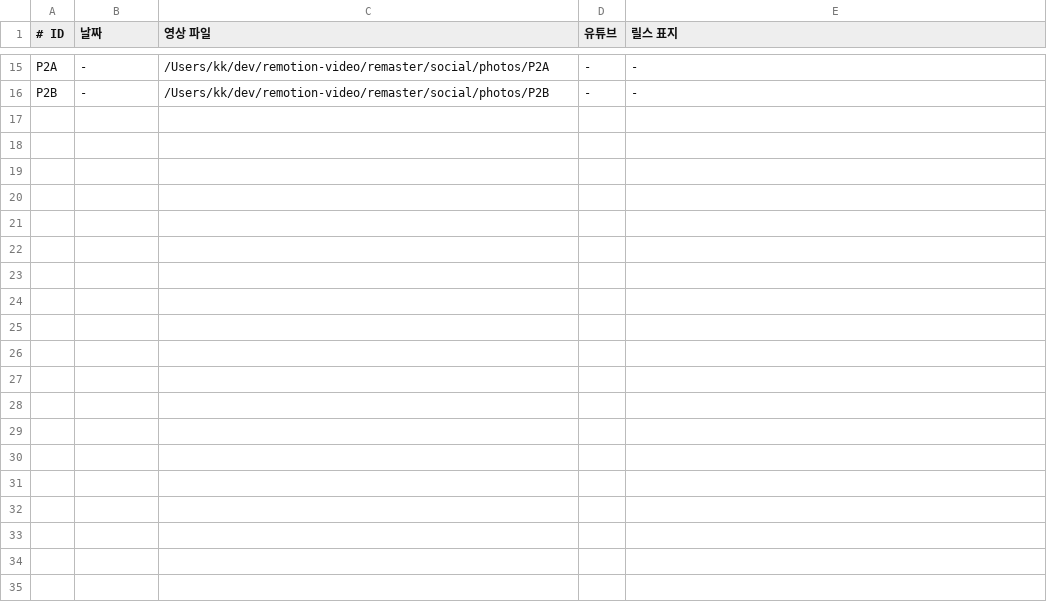
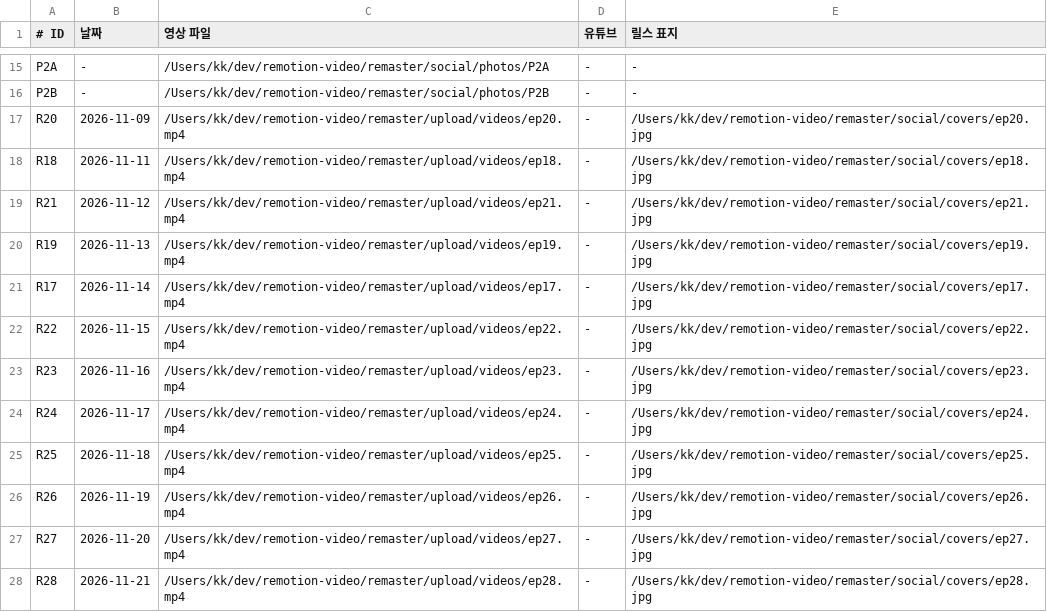
Before and after one commit to arbang0214/remotion-video, a TSV file: remaster/social/schedule.tsv, drawn as a sheet; only a part is shown, gaps mark what is left out.

```diff
--- a/remaster/social/schedule.tsv
+++ b/remaster/social/schedule.tsv
@@ -16 +16,13 @@ P2A	-	/Users/kk/dev/remotion-video/remaster/social/photos/P2A	-	-
 P2B	-	/Users/kk/dev/remotion-video/remaster/social/photos/P2B	-	-
+R20	2026-11-09	/Users/kk/dev/remotion-video/remaster/upload/videos/ep20.mp4	-	/Users/kk/dev/remotion-video/remaster/social/covers/ep20.jpg
+R18	2026-11-11	/Users/kk/dev/remotion-video/remaster/upload/videos/ep18.mp4	-	/Users/kk/dev/remotion-video/remaster/social/covers/ep18.jpg
+R21	2026-11-12	/Users/kk/dev/remotion-video/remaster/upload/videos/ep21.mp4	-	/Users/kk/dev/remotion-video/remaster/social/covers/ep21.jpg
+R19	2026-11-13	/Users/kk/dev/remotion-video/remaster/upload/videos/ep19.mp4	-	/Users/kk/dev/remotion-video/remaster/social/covers/ep19.jpg
+R17	2026-11-14	/Users/kk/dev/remotion-video/remaster/upload/videos/ep17.mp4	-	/Users/kk/dev/remotion-video/remaster/social/covers/ep17.jpg
+R22	2026-11-15	/Users/kk/dev/remotion-video/remaster/upload/videos/ep22.mp4	-	/Users/kk/dev/remotion-video/remaster/social/covers/ep22.jpg
+R23	2026-11-16	/Users/kk/dev/remotion-video/remaster/upload/videos/ep23.mp4	-	/Users/kk/dev/remotion-video/remaster/social/covers/ep23.jpg
+R24	2026-11-17	/Users/kk/dev/remotion-video/remaster/upload/videos/ep24.mp4	-	/Users/kk/dev/remotion-video/remaster/social/covers/ep24.jpg
+R25	2026-11-18	/Users/kk/dev/remotion-video/remaster/upload/videos/ep25.mp4	-	/Users/kk/dev/remotion-video/remaster/social/covers/ep25.jpg
+R26	2026-11-19	/Users/kk/dev/remotion-video/remaster/upload/videos/ep26.mp4	-	/Users/kk/dev/remotion-video/remaster/social/covers/ep26.jpg
+R27	2026-11-20	/Users/kk/dev/remotion-video/remaster/upload/videos/ep27.mp4	-	/Users/kk/dev/remotion-video/remaster/social/covers/ep27.jpg
+R28	2026-11-21	/Users/kk/dev/remotion-video/remaster/upload/videos/ep28.mp4	-	/Users/kk/dev/remotion-video/remaster/social/covers/ep28.jpg
```
Also changed, not shown: 7 other files.
